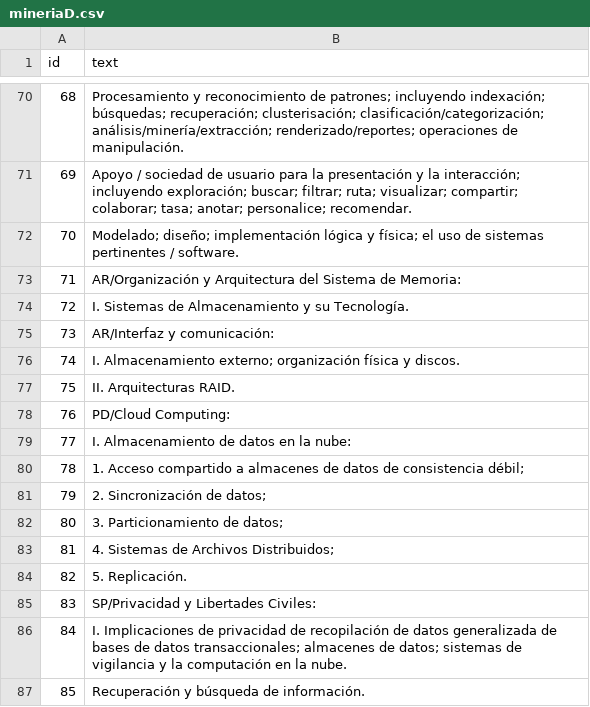
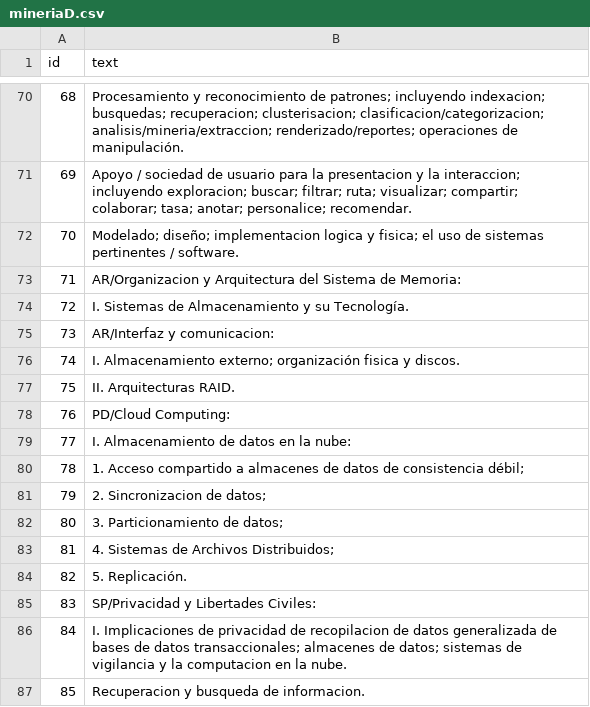
Before and after one commit to gacora/pandas, a CSV file: mineriaD.csv, drawn as a sheet; only a part is shown, gaps mark what is left out; the diff covers the shown part only.

Commit message:
Update mineriaD.csv
eliminación de tildes

```diff
--- a/mineriaD.csv
+++ b/mineriaD.csv
@@ -70,8 +70,8 @@ id,text
-68,Procesamiento y reconocimiento de patrones; incluyendo indexación; búsquedas; recuperación; clusterisación; clasificación/categorización; análisis/minería/extracción; renderizado/reportes; operaciones de manipulación.
-69,Apoyo / sociedad de usuario para la presentación y la interacción; incluyendo exploración; buscar; filtrar; ruta; visualizar; compartir; colaborar; tasa; anotar; personalice; recomendar.
-70,Modelado; diseño; implementación lógica y física; el uso de sistemas pertinentes / software.
-71,AR/Organización y Arquitectura del Sistema de Memoria:
+68,Procesamiento y reconocimiento de patrones; incluyendo indexacion; busquedas; recuperacion; clusterisacion; clasificacion/categorizacion; analisis/mineria/extraccion; renderizado/reportes; operaciones de manipulación.
+69,Apoyo / sociedad de usuario para la presentacion y la interaccion; incluyendo exploracion; buscar; filtrar; ruta; visualizar; compartir; colaborar; tasa; anotar; personalice; recomendar.
+70,Modelado; diseño; implementacion logica y fisica; el uso de sistemas pertinentes / software.
+71,AR/Organizacion y Arquitectura del Sistema de Memoria:
 72,I. Sistemas de Almacenamiento y su Tecnología.
-73,AR/Interfaz y comunicación:
-74,I. Almacenamiento externo; organización física y discos.
+73,AR/Interfaz y comunicacion:
+74,I. Almacenamiento externo; organización fisica y discos.
 75,II. Arquitecturas RAID.
@@ -80,3 +80,3 @@ id,text
 78,1. Acceso compartido a almacenes de datos de consistencia débil;
-79,2. Sincronización de datos;
+79,2. Sincronizacion de datos;
 80,3. Particionamiento de datos;
@@ -85,3 +85,3 @@ id,text
 83,SP/Privacidad y Libertades Civiles:
-84,I. Implicaciones de privacidad de recopilación de datos generalizada de bases de datos transaccionales; almacenes de datos; sistemas de vigilancia y la computación en la nube.
-85,Recuperación y búsqueda de información.
+84,I. Implicaciones de privacidad de recopilacion de datos generalizada de bases de datos transaccionales; almacenes de datos; sistemas de vigilancia y la computacion en la nube.
+85,Recuperacion y busqueda de informacion.
```
Also changed, not shown: 32 edited cells elsewhere in this file.
